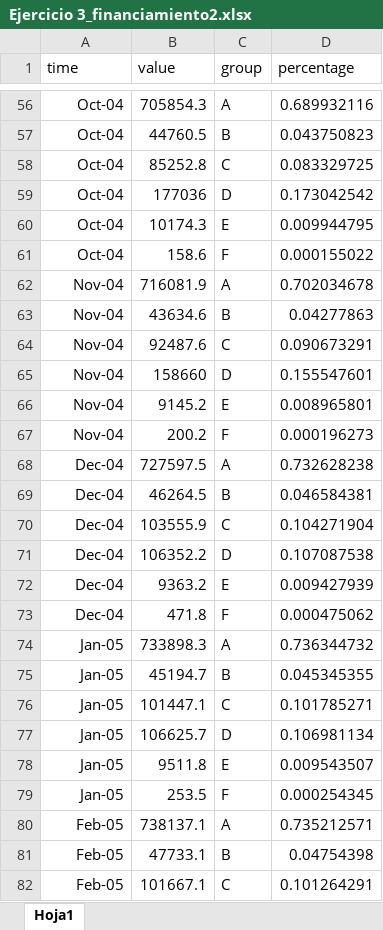
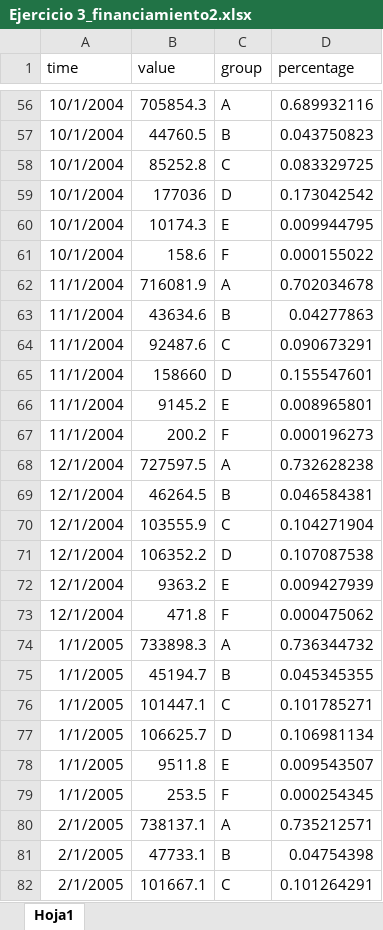
Before and after one commit to LeoEnriquez/TareasMacro2, an Excel workbook: Tarea 4/Datos/Ejercicio 3_financiamiento2.xlsx, sheet Hoja1, drawn as a sheet; only a part is shown, gaps mark what is left out; values as stored, in another font and other column widths than the file's, no borders; the diff covers the shown part only; the diff names each change by its address in the sheet, - before the commit and + after, or states it on an @@ line.

```diff
--- a/Tarea 4/Datos/Ejercicio 3_financiamiento2.xlsx (sheet Hoja1)
+++ b/Tarea 4/Datos/Ejercicio 3_financiamiento2.xlsx (sheet Hoja1)
-A56:A61 (time): Oct-04
+A56:A61 (time): 10/1/2004
-A62:A67 (time): Nov-04
+A62:A67 (time): 11/1/2004
-A68:A73 (time): Dec-04
+A68:A73 (time): 12/1/2004
-A74:A79 (time): Jan-05
+A74:A79 (time): 1/1/2005
-A80:A82 (time): Feb-05
+A80:A82 (time): 2/1/2005
```
Also changed, not shown: 1215 edited cells elsewhere in this sheet, 1 other file.
